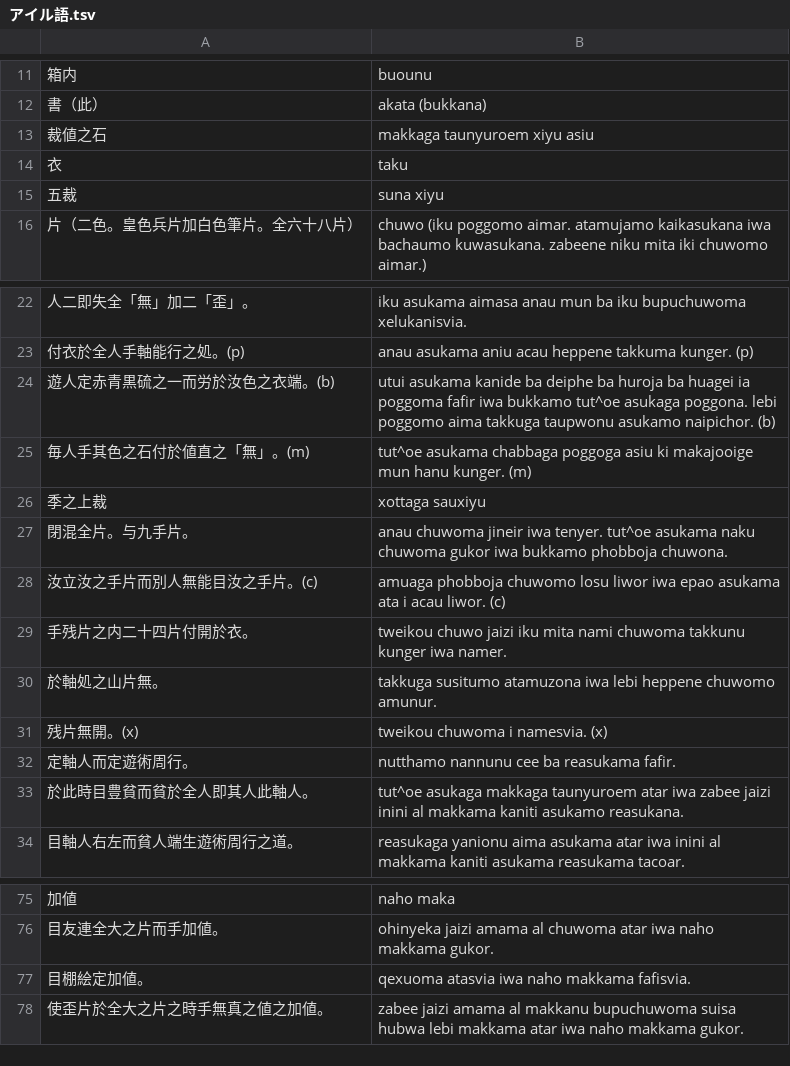
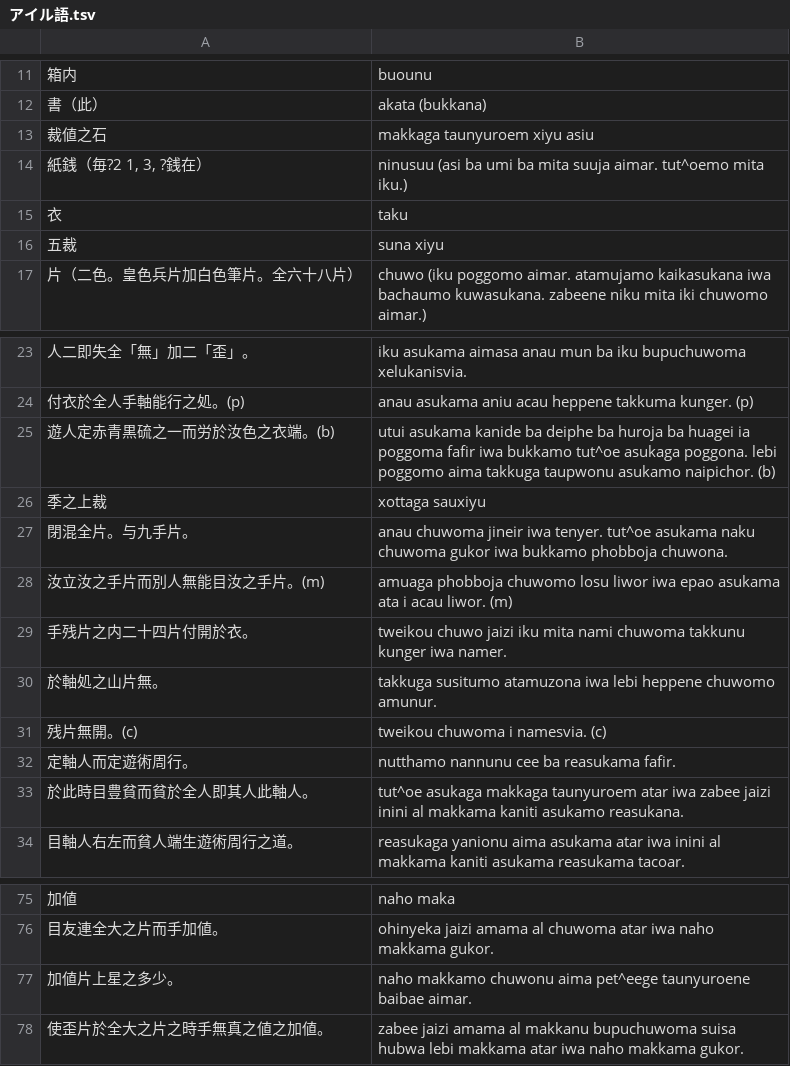
Before and after one commit to yasusho/lanerme_traditional_games, a TSV file: lauzait_cep/アイル語.tsv, drawn as a sheet; only a part is shown, gaps mark what is left out.

Commit message:
アイル語改訂

```diff
--- a/lauzait_cep/アイル語.tsv
+++ b/lauzait_cep/アイル語.tsv
@@ -13,2 +13,3 @@
 裁値之石	makkaga taunyuroem xiyu asiu
+紙銭（毎?2 1, 3, ?銭在）	ninusuu (asi ba umi ba mita suuja aimar. tut^oemo mita iku.)
 衣	taku
@@ -24,9 +25,8 @@
 遊人定赤青黒硫之一而労於汝色之衣端。(b)	utui asukama kanide ba deiphe ba huroja ba huagei ia poggoma fafir iwa bukkamo tut^oe asukaga poggona. lebi poggomo aima takkuga taupwonu asukamo naipichor. (b)
-毎人手其色之石付於値直之「無」。(m)	tut^oe asukama chabbaga poggoga asiu ki makajooige mun hanu kunger. (m)
 季之上裁	xottaga sauxiyu
 閉混全片。与九手片。	anau chuwoma jineir iwa tenyer. tut^oe asukama naku chuwoma gukor iwa bukkamo phobboja chuwona.
-汝立汝之手片而別人無能目汝之手片。(c)	amuaga phobboja chuwomo losu liwor iwa epao asukama ata i acau liwor. (c)
+汝立汝之手片而別人無能目汝之手片。(m)	amuaga phobboja chuwomo losu liwor iwa epao asukama ata i acau liwor. (m)
 手残片之内二十四片付開於衣。	tweikou chuwo jaizi iku mita nami chuwoma takkunu kunger iwa namer.
 於軸処之山片無。	takkuga susitumo atamuzona iwa lebi heppene chuwomo amunur.
-残片無開。(x)	tweikou chuwoma i namesvia. (x)
+残片無開。(c)	tweikou chuwoma i namesvia. (c)
 定軸人而定遊術周行。	nutthamo nannunu cee ba reasukama fafir.
@@ -76,3 +76,3 @@
 目友連全大之片而手加値。	ohinyeka jaizi amama al chuwoma atar iwa naho makkama gukor.
-目棚絵定加値。	qexuoma atasvia iwa naho makkama fafisvia.
+加値片上星之多少。	naho makkamo chuwonu aima pet^eege taunyuroene baibae aimar.
 使歪片於全大之片之時手無真之値之加値。	zabee jaizi amama al makkanu bupuchuwoma suisa hubwa lebi makkama atar iwa naho makkama gukor.
```
